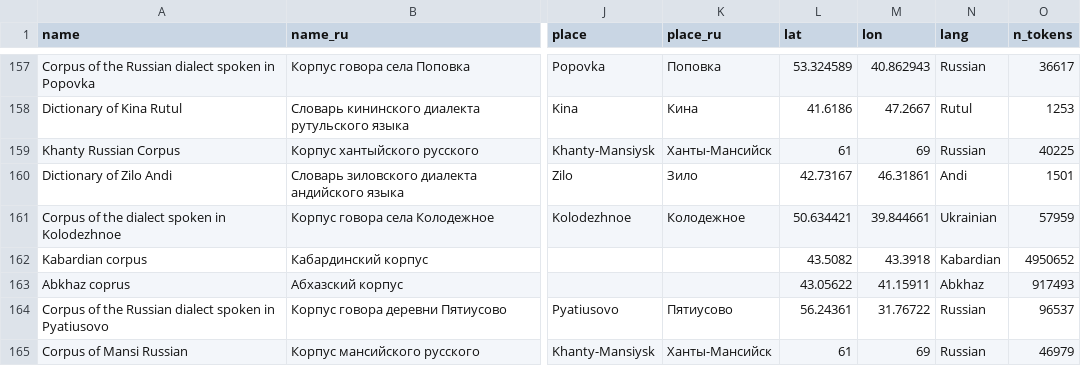
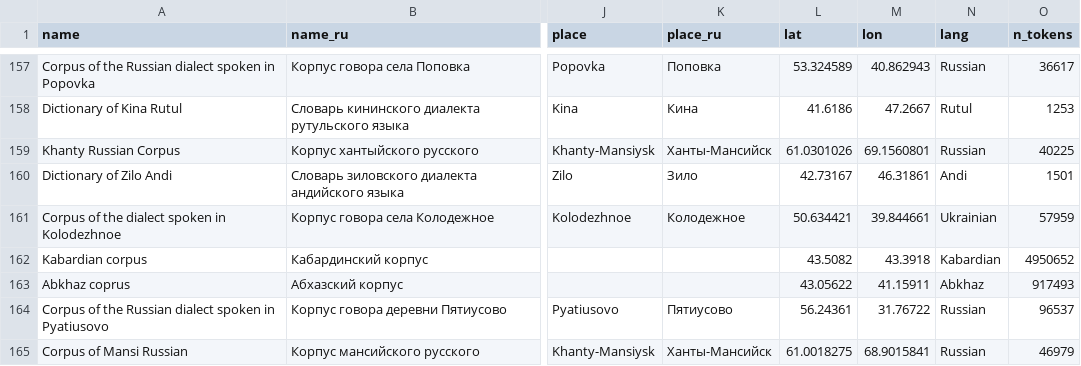
Before and after one commit to LingConLab/LABsite_qmd, a TSV file: data.tsv, drawn as a sheet; only a part is shown, gaps mark what is left out; the diff names each change by its address in the sheet, - before the commit and + after, or states it on an @@ line.

```diff
--- a/data.tsv
+++ b/data.tsv
-L159 (lat): 61
+L159 (lat): 61.0301026
-M159 (lon): 69
+M159 (lon): 69.1560801
-L165 (lat): 61
+L165 (lat): 61.0018275
-M165 (lon): 69
+M165 (lon): 68.9015841
```
Also changed, not shown: 3 other files.
